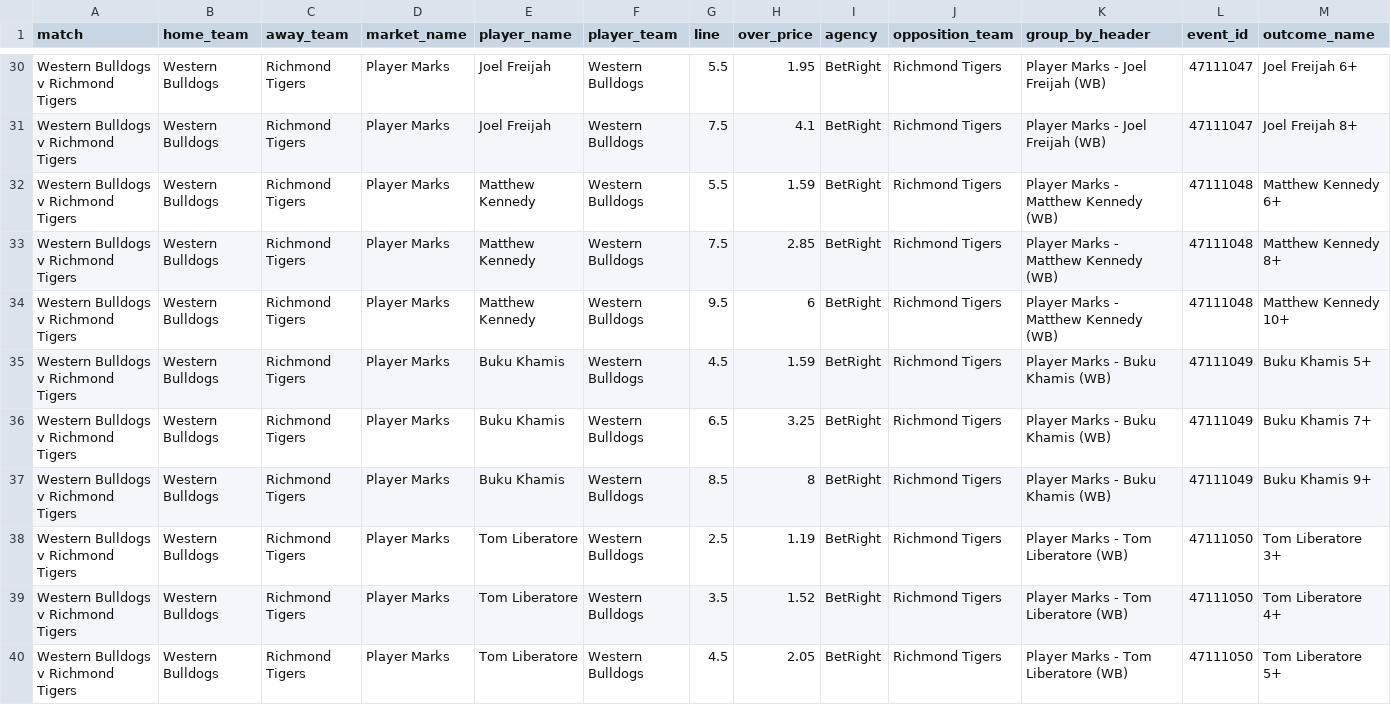
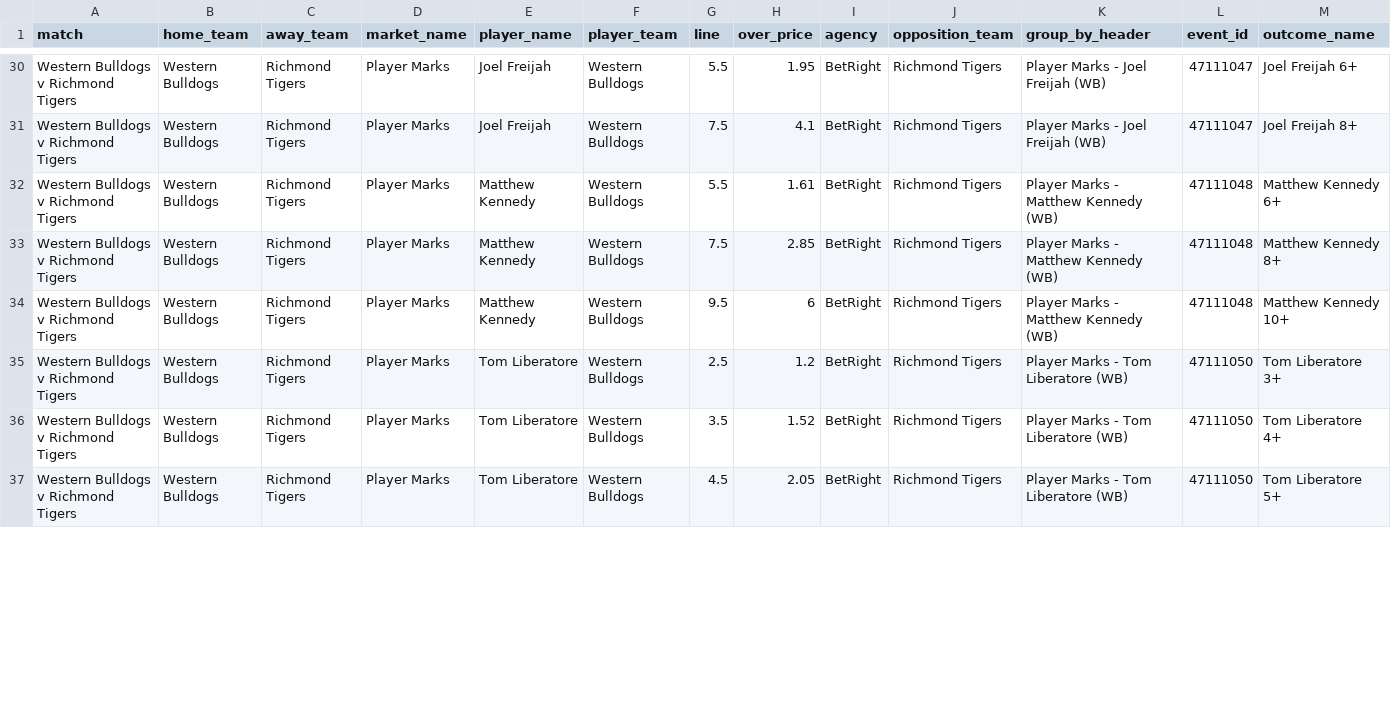
Before and after one commit to jamesbrown1417/AFL, a CSV file: Data/scraped_odds/betright_player_marks.csv, drawn as a sheet; only a part is shown, gaps mark what is left out; removed rows and columns are numbered as before the commit, all else as after; rows hold the shown columns only; the diff covers the shown part only; the diff names each change by its address in the sheet, - before the commit and + after, or states it on an @@ line.

```diff
--- a/Data/scraped_odds/betright_player_marks.csv
+++ b/Data/scraped_odds/betright_player_marks.csv
-H32 (over_price): 1.59
+H32 (over_price): 1.61
-row 35: Western Bulldogs v Richmond Tigers | Western Bulldogs | Richmond Tigers | Player Marks | Buku Khamis | Western Bulldogs | 4.5 | 1.59 | BetRight | Richmond Tigers | Player Marks - Buku Khamis (WB) | 47111049 | Buku Khamis 5+
-row 36: Western Bulldogs v Richmond Tigers | Western Bulldogs | Richmond Tigers | Player Marks | Buku Khamis | Western Bulldogs | 6.5 | 3.25 | BetRight | Richmond Tigers | Player Marks - Buku Khamis (WB) | 47111049 | Buku Khamis 7+
-row 37: Western Bulldogs v Richmond Tigers | Western Bulldogs | Richmond Tigers | Player Marks | Buku Khamis | Western Bulldogs | 8.5 | 8 | BetRight | Richmond Tigers | Player Marks - Buku Khamis (WB) | 47111049 | Buku Khamis 9+
-H35 (over_price): 1.19
+H35 (over_price): 1.2
```
Also changed, not shown: 4 removed rows and 49 edited cells elsewhere in this file, Data/scraped_odds/betright_player_tackles.csv, Data/scraped_odds/dabble_player_marks.csv, 39 other files.
